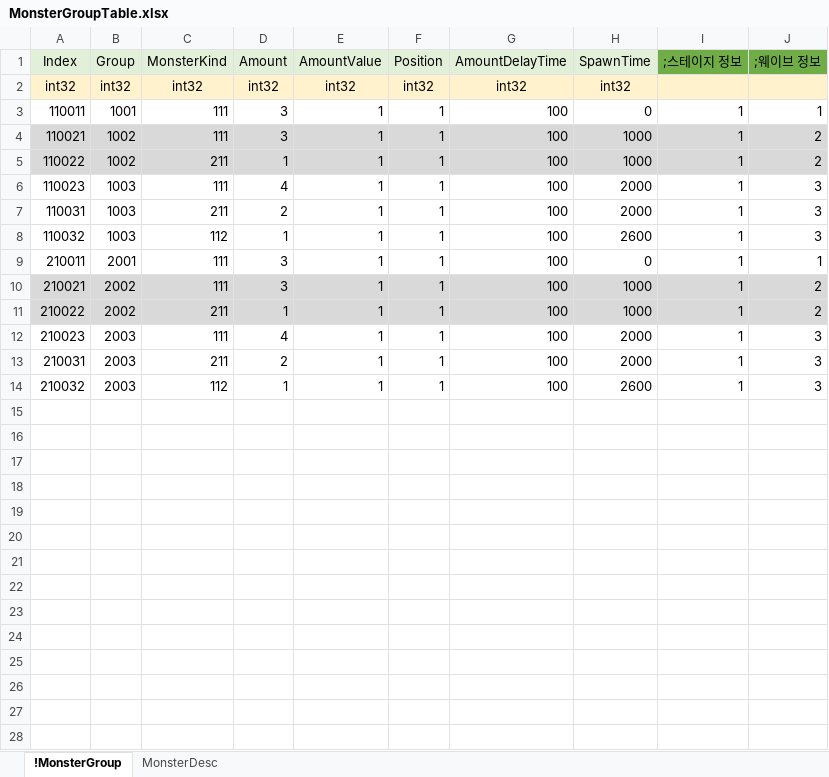
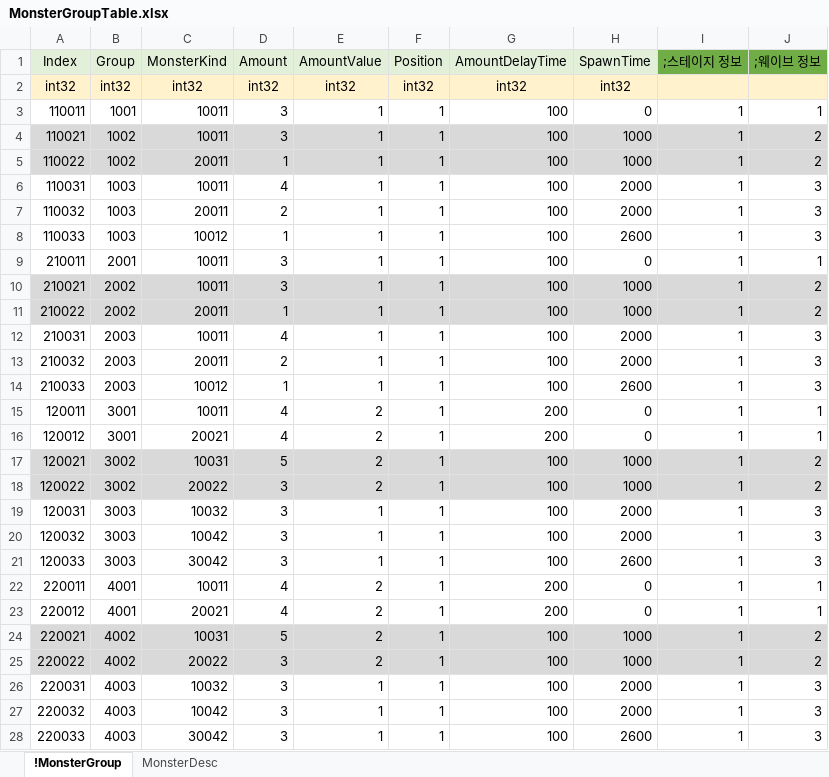
Before and after one commit to EpicRocket/SProject, an Excel workbook: XLSX/MonsterGroupTable.xlsx, sheet !MonsterGroup, drawn as a sheet; values as stored, in another font and other column widths than the file's, no borders; conditional formats not drawn; removed rows and columns are numbered as before the commit, all else as after; the diff names each change by its address in the sheet, - before the commit and + after, or states it on an @@ line.

Commit message:
#add
2스테이지 데이터 추가

```diff
--- a/XLSX/MonsterGroupTable.xlsx (sheet !MonsterGroup)
+++ b/XLSX/MonsterGroupTable.xlsx (sheet !MonsterGroup)
-C3:C4 (MonsterKind): 111
+C3:C4 (MonsterKind): 10011
-C5 (MonsterKind): 211
+C5 (MonsterKind): 20011
-row 6: 110023 | 1003 | 111 | 4 | 1 | 1 | 100 | 2000 | 1 | 3
-C6 (MonsterKind): 211
+C6 (MonsterKind): 10011
-D6 (Amount): 2
+D6 (Amount): 4
-C7 (MonsterKind): 112
+C7 (MonsterKind): 20011
-D7 (Amount): 1
+D7 (Amount): 2
-H7 (SpawnTime): 2600
+H7 (SpawnTime): 2000
+row 8: 110033 | 1003 | 10012 | 1 | 1 | 1 | 100 | 2600 | 1 | 3
-C9:C10 (MonsterKind): 111
+C9:C10 (MonsterKind): 10011
-C11 (MonsterKind): 211
+C11 (MonsterKind): 20011
-row 12: 210023 | 2003 | 111 | 4 | 1 | 1 | 100 | 2000 | 1 | 3
-C12 (MonsterKind): 211
+C12 (MonsterKind): 10011
-D12 (Amount): 2
+D12 (Amount): 4
-C13 (MonsterKind): 112
+C13 (MonsterKind): 20011
-D13 (Amount): 1
+D13 (Amount): 2
-H13 (SpawnTime): 2600
+H13 (SpawnTime): 2000
+row 14: 210033 | 2003 | 10012 | 1 | 1 | 1 | 100 | 2600 | 1 | 3
+row 15: 120011 | 3001 | 10011 | 4 | 2 | 1 | 200 | 0 | 1 | 1
+row 16: 120012 | 3001 | 20021 | 4 | 2 | 1 | 200 | 0 | 1 | 1
+row 17: 120021 | 3002 | 10031 | 5 | 2 | 1 | 100 | 1000 | 1 | 2
+row 18: 120022 | 3002 | 20022 | 3 | 2 | 1 | 100 | 1000 | 1 | 2
+row 19: 120031 | 3003 | 10032 | 3 | 1 | 1 | 100 | 2000 | 1 | 3
+row 20: 120032 | 3003 | 10042 | 3 | 1 | 1 | 100 | 2000 | 1 | 3
+row 21: 120033 | 3003 | 30042 | 3 | 1 | 1 | 100 | 2600 | 1 | 3
+row 22: 220011 | 4001 | 10011 | 4 | 2 | 1 | 200 | 0 | 1 | 1
+row 23: 220012 | 4001 | 20021 | 4 | 2 | 1 | 200 | 0 | 1 | 1
+row 24: 220021 | 4002 | 10031 | 5 | 2 | 1 | 100 | 1000 | 1 | 2
+row 25: 220022 | 4002 | 20022 | 3 | 2 | 1 | 100 | 1000 | 1 | 2
+row 26: 220031 | 4003 | 10032 | 3 | 1 | 1 | 100 | 2000 | 1 | 3
+row 27: 220032 | 4003 | 10042 | 3 | 1 | 1 | 100 | 2000 | 1 | 3
+row 28: 220033 | 4003 | 30042 | 3 | 1 | 1 | 100 | 2600 | 1 | 3
```
Also changed, not shown: formulas that keep their value, XLSX/StageTable.xlsx, 1 other file.
